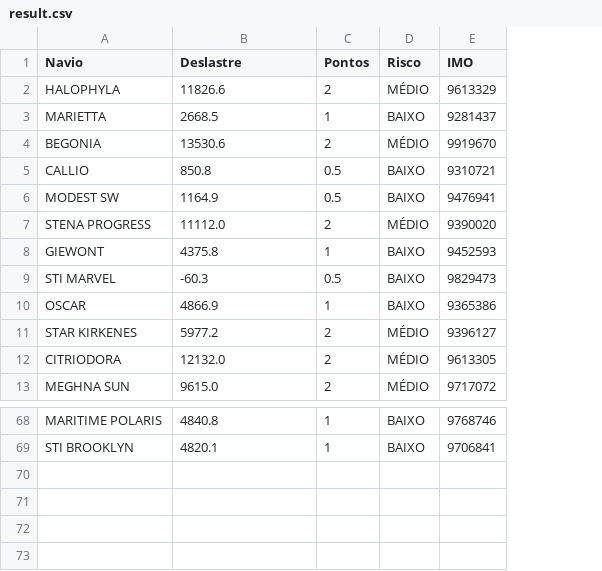
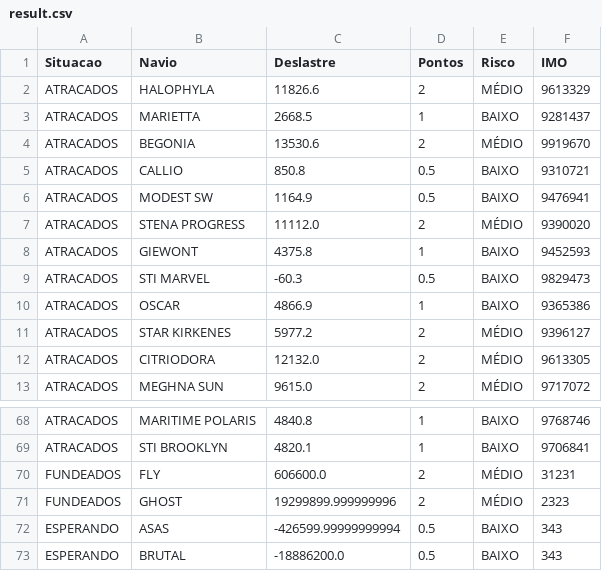
Before and after one commit to NilsonAbrantes/Django, a CSV file: Ships/result.csv, drawn as a sheet; only a part is shown, gaps mark what is left out; the diff names each change by its address in the sheet, - before the commit and + after, or states it on an @@ line.

```diff
--- a/Ships/result.csv
+++ b/Ships/result.csv
+column A (Situacao), rows 2-13: all ATRACADOS; rows 68-69: ATRACADOS | ATRACADOS
+row 70: FUNDEADOS | FLY | 606600.0 | 2 | MÉDIO | 31231
+row 71: FUNDEADOS | GHOST | 19299899.999999996 | 2 | MÉDIO | 2323
+row 72: ESPERANDO | ASAS | -426599.99999999994 | 0.5 | BAIXO | 343
+row 73: ESPERANDO | BRUTAL | -18886200.0 | 0.5 | BAIXO | 343
```
Also changed, not shown: 9 other files.
